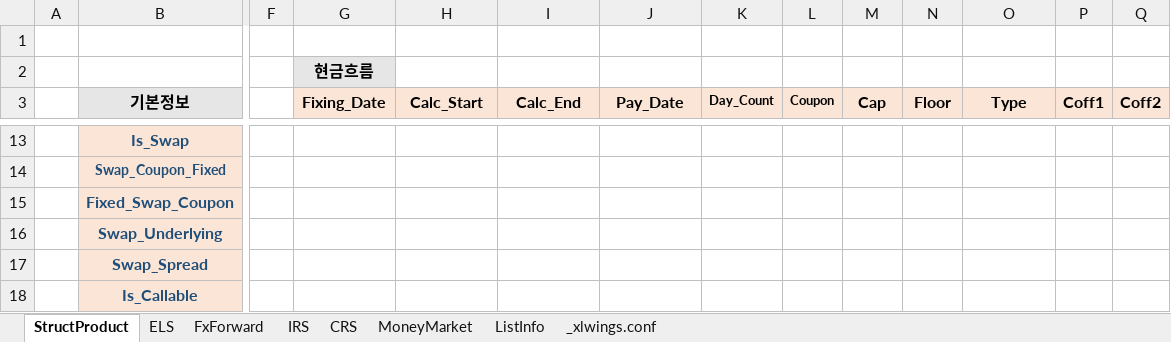
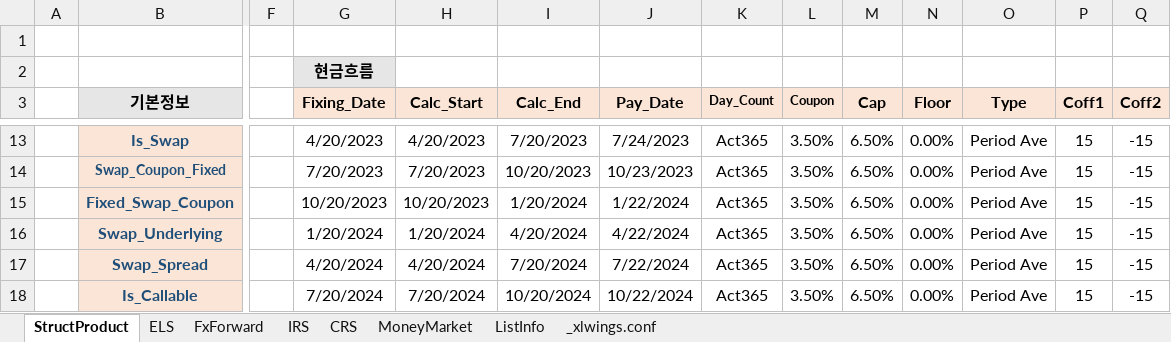
Before and after one commit to JunbeomL22/Booking, an Excel workbook: BookFile.xlsm, sheet StructProduct, drawn as a sheet; only a part is shown, gaps mark what is left out; values as stored, in another font and other column widths than the file's, no borders; charts and pictures not drawn; the diff covers the shown part only; the diff names each change by its address in the sheet, - before the commit and + after, or states it on an @@ line.

```diff
--- a/BookFile.xlsm (sheet StructProduct)
+++ b/BookFile.xlsm (sheet StructProduct)
-G13 (Fixing_Date): (empty)
+G13 (Fixing_Date): 4/20/2023
-H13 (Calc_Start): (empty)
+H13 (Calc_Start): 4/20/2023
-I13 (Calc_End): (empty)
+I13 (Calc_End): 7/20/2023
-J13 (Pay_Date): (empty)
+J13 (Pay_Date): 7/24/2023
-K13:K18 (Day_Count): (empty)
+K13:K18 (Day_Count): Act365
-L13:L18 (Coupon): (empty)
+L13:L18 (Coupon): 3.50%
-M13:M18 (Cap): (empty)
+M13:M18 (Cap): 6.50%
-N13:N18 (Floor): (empty)
+N13:N18 (Floor): 0.00%
-O13:O18 (Type): (empty)
+O13:O18 (Type): Period Ave
-P13:P18 (Coff1): (empty)
+P13:P18 (Coff1): 15
-Q13:Q18 (Coff2): (empty)
+Q13:Q18 (Coff2): -15
-G14 (Fixing_Date): (empty)
+G14 (Fixing_Date): 7/20/2023
-H14 (Calc_Start): (empty)
+H14 (Calc_Start): 7/20/2023
-I14 (Calc_End): (empty)
+I14 (Calc_End): 10/20/2023
-J14 (Pay_Date): (empty)
+J14 (Pay_Date): 10/23/2023
-G15 (Fixing_Date): (empty)
+G15 (Fixing_Date): 10/20/2023
-H15 (Calc_Start): (empty)
+H15 (Calc_Start): 10/20/2023
-I15 (Calc_End): (empty)
+I15 (Calc_End): 1/20/2024
-J15 (Pay_Date): (empty)
+J15 (Pay_Date): 1/22/2024
-G16 (Fixing_Date): (empty)
+G16 (Fixing_Date): 1/20/2024
-H16 (Calc_Start): (empty)
+H16 (Calc_Start): 1/20/2024
-I16 (Calc_End): (empty)
+I16 (Calc_End): 4/20/2024
-J16 (Pay_Date): (empty)
+J16 (Pay_Date): 4/22/2024
-G17 (Fixing_Date): (empty)
+G17 (Fixing_Date): 4/20/2024
-H17 (Calc_Start): (empty)
+H17 (Calc_Start): 4/20/2024
-I17 (Calc_End): (empty)
+I17 (Calc_End): 7/20/2024
-J17 (Pay_Date): (empty)
+J17 (Pay_Date): 7/22/2024
-G18 (Fixing_Date): (empty)
+G18 (Fixing_Date): 7/20/2024
-H18 (Calc_Start): (empty)
+H18 (Calc_Start): 7/20/2024
-I18 (Calc_End): (empty)
+I18 (Calc_End): 10/20/2024
-J18 (Pay_Date): (empty)
+J18 (Pay_Date): 10/22/2024
```
Also changed, not shown: 53 edited cells elsewhere in this sheet, sheet ELS, sheet MoneyMarket, sheet FxForward, sheet IRS, charts or pictures, 8 other files.
